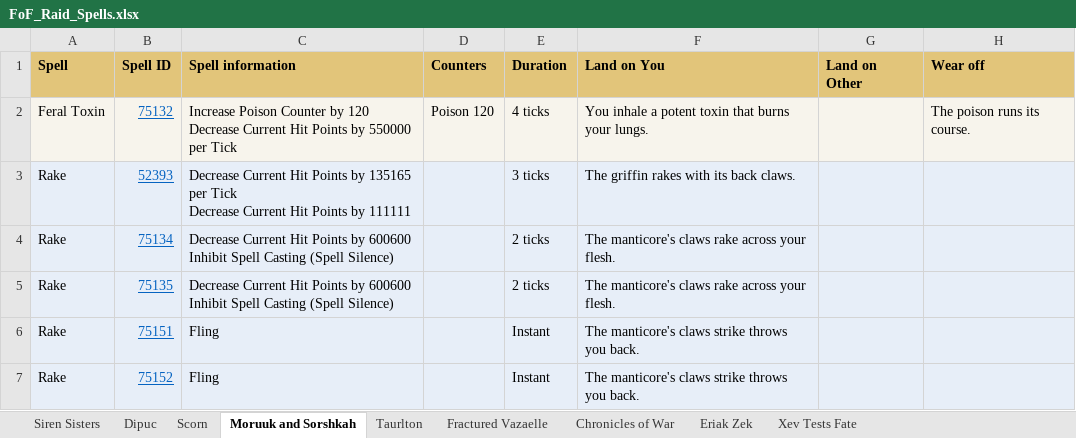
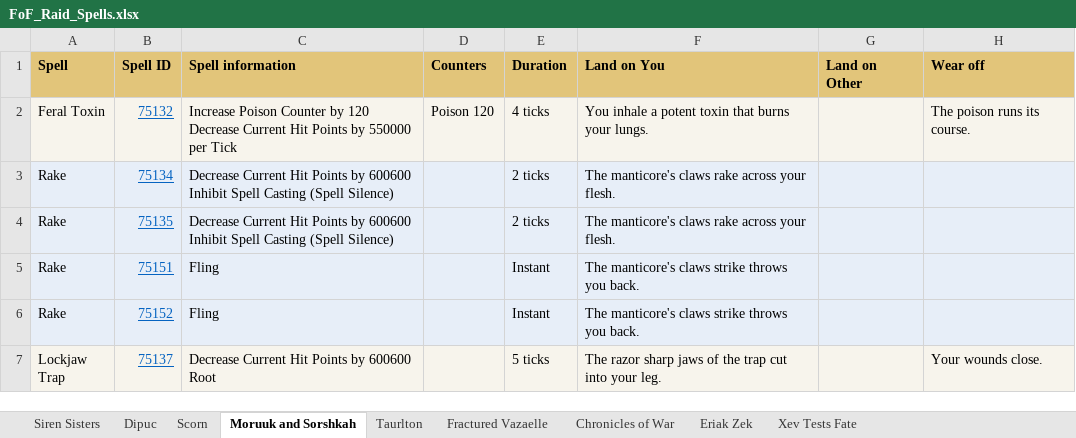
Before and after one commit to Neclub/favors-of-fortune-raids, an Excel workbook: Info/FoF_Raid_Spells.xlsx, sheet Moruuk and Sorshkah, drawn as a sheet; only a part is shown; the shorter side is filled out with more unchanged rows; values as stored, in another font and other column widths than the file's, no borders; ↵ is a line break in a cell; the diff names each change by its address in the sheet, - before the commit and + after, or states it on an @@ line.

```diff
--- a/Info/FoF_Raid_Spells.xlsx (sheet Moruuk and Sorshkah)
+++ b/Info/FoF_Raid_Spells.xlsx (sheet Moruuk and Sorshkah)
-row 3: Rake | 52393 | Decrease Current Hit Points by 135165 per Tick ↵ Decrease Current Hit Points by 111111 |  | 3 ticks | The griffin rakes with its back claws.
```
Also changed, not shown: sheet Chronicles of War, 3 other files.
